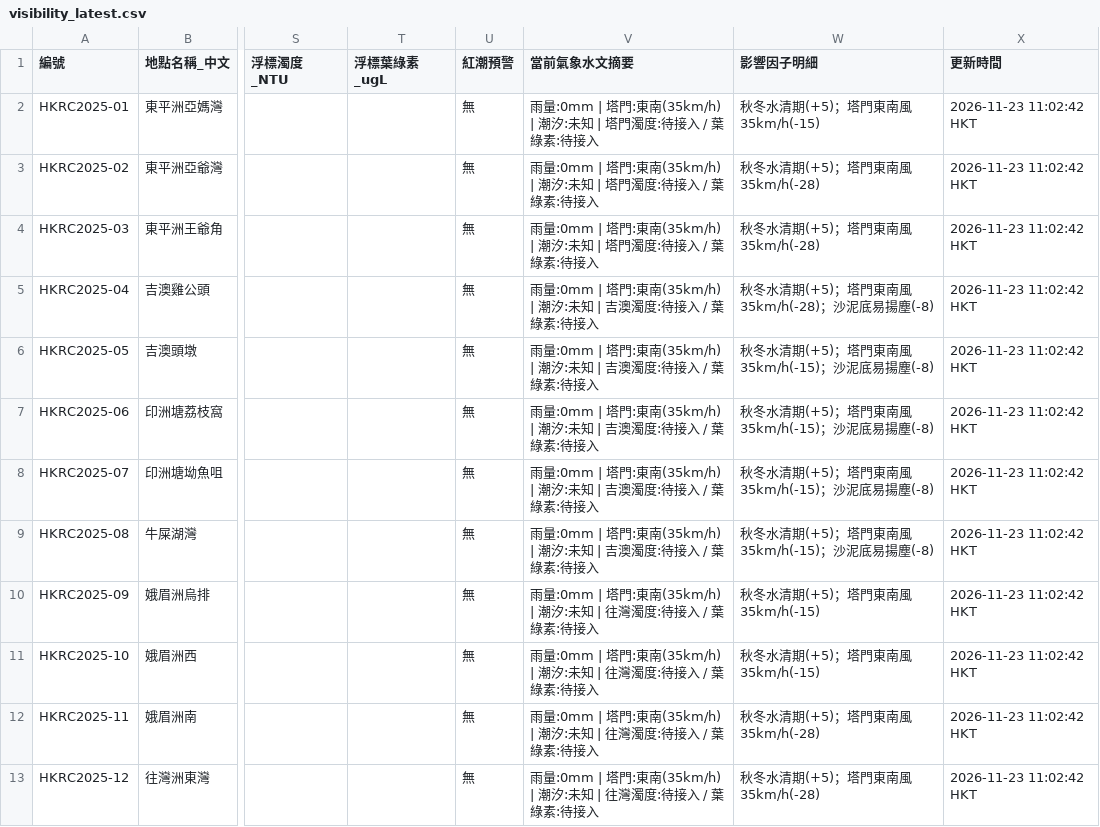
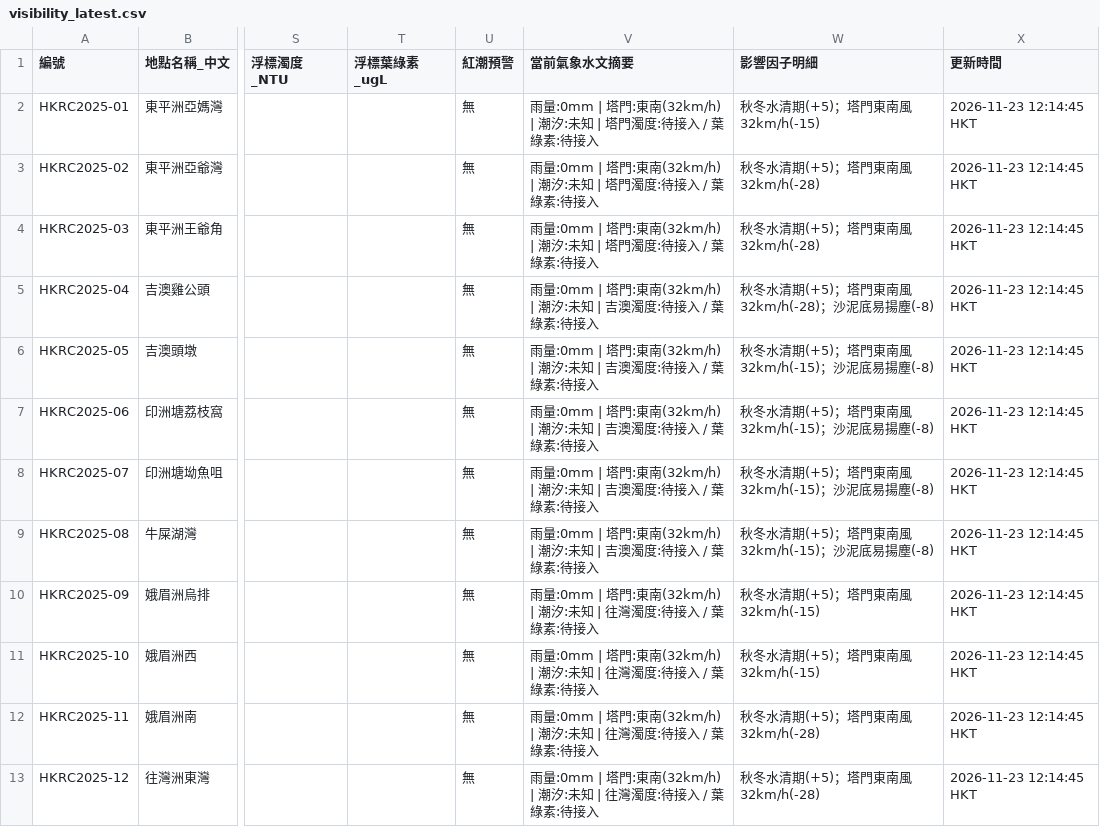
Before and after one commit to chanswc-sys/hk-dive-visibility-api, a CSV file: visibility_latest.csv, drawn as a sheet; only a part is shown, gaps mark what is left out; the diff covers the shown part only; the diff names each change by its address in the sheet, - before the commit and + after, or states it on an @@ line.

```diff
--- a/visibility_latest.csv
+++ b/visibility_latest.csv
-V2:V4 (當前氣象水文摘要): …門:東南(35km/h) | 潮汐:…
+V2:V4 (當前氣象水文摘要): …門:東南(32km/h) | 潮汐:…
-W2 (影響因子明細): 秋冬水清期(+5)；塔門東南風35km/h(-15)
+W2 (影響因子明細): 秋冬水清期(+5)；塔門東南風32km/h(-15)
-X2:X13 (更新時間): 2026-11-23 11:02:42 HKT
+X2:X13 (更新時間): 2026-11-23 12:14:45 HKT
-W3:W4 (影響因子明細): 秋冬水清期(+5)；塔門東南風35km/h(-28)
+W3:W4 (影響因子明細): 秋冬水清期(+5)；塔門東南風32km/h(-28)
-V5:V9 (當前氣象水文摘要): …門:東南(35km/h) | 潮汐:…
+V5:V9 (當前氣象水文摘要): …門:東南(32km/h) | 潮汐:…
-W5 (影響因子明細): 秋冬水清期(+5)；塔門東南風35km/h(-28)；沙泥底易揚塵(-8)
+W5 (影響因子明細): 秋冬水清期(+5)；塔門東南風32km/h(-28)；沙泥底易揚塵(-8)
-W6:W9 (影響因子明細): 秋冬水清期(+5)；塔門東南風35km/h(-15)；沙泥底易揚塵(-8)
+W6:W9 (影響因子明細): 秋冬水清期(+5)；塔門東南風32km/h(-15)；沙泥底易揚塵(-8)
-V10:V13 (當前氣象水文摘要): …門:東南(35km/h) | 潮汐:…
+V10:V13 (當前氣象水文摘要): …門:東南(32km/h) | 潮汐:…
-W10:W11 (影響因子明細): 秋冬水清期(+5)；塔門東南風35km/h(-15)
+W10:W11 (影響因子明細): 秋冬水清期(+5)；塔門東南風32km/h(-15)
-W12:W13 (影響因子明細): 秋冬水清期(+5)；塔門東南風35km/h(-28)
+W12:W13 (影響因子明細): 秋冬水清期(+5)；塔門東南風32km/h(-28)
```
Also changed, not shown: 133 edited cells elsewhere in this file, dive_sites_visibility_latest.csv, 2 other files.
